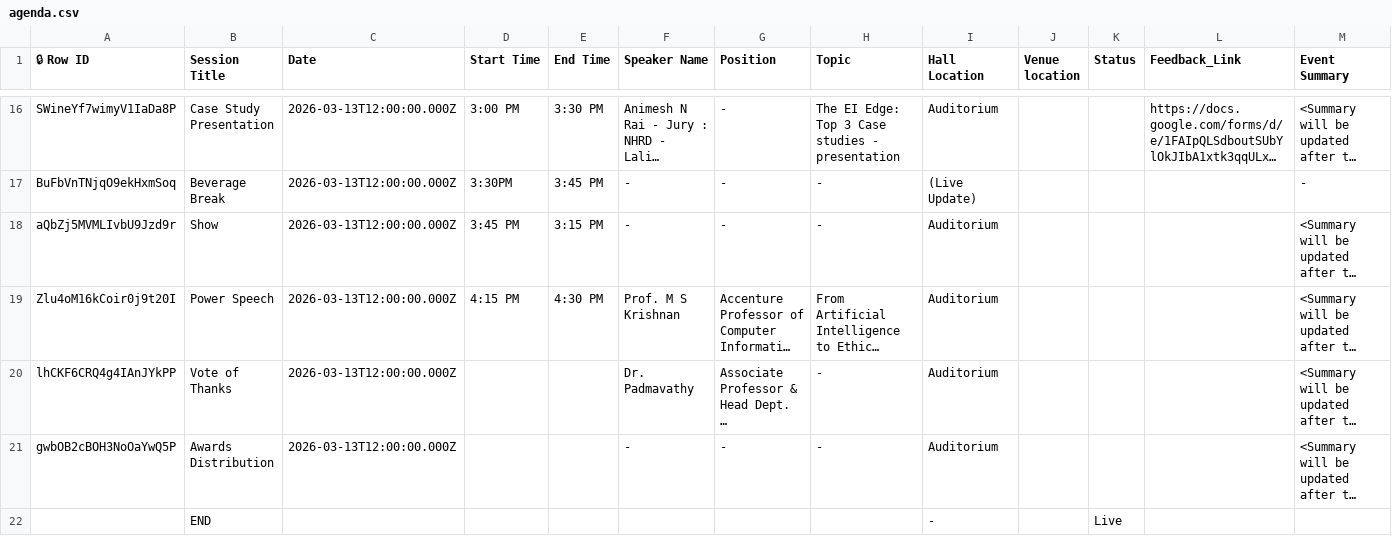
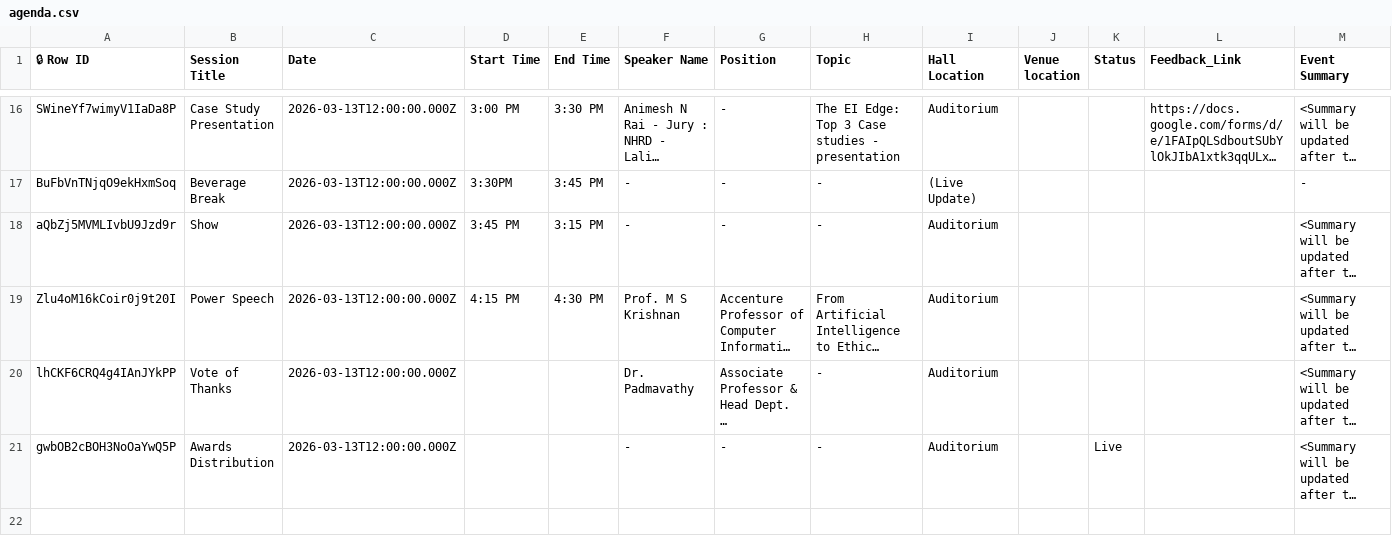
Before and after one commit to Jatin-M21/nhrd-app, a CSV file: agenda.csv, drawn as a sheet; only a part is shown, gaps mark what is left out; long unchanged cells end in …; the diff names each change by its address in the sheet, - before the commit and + after, or states it on an @@ line.

Commit message:
Add files via upload

```diff
--- a/agenda.csv
+++ b/agenda.csv
-K21 (Status): (empty)
+K21 (Status): Live
-row 22:  | END |  |  |  |  |  |  | - |  | Live
```
